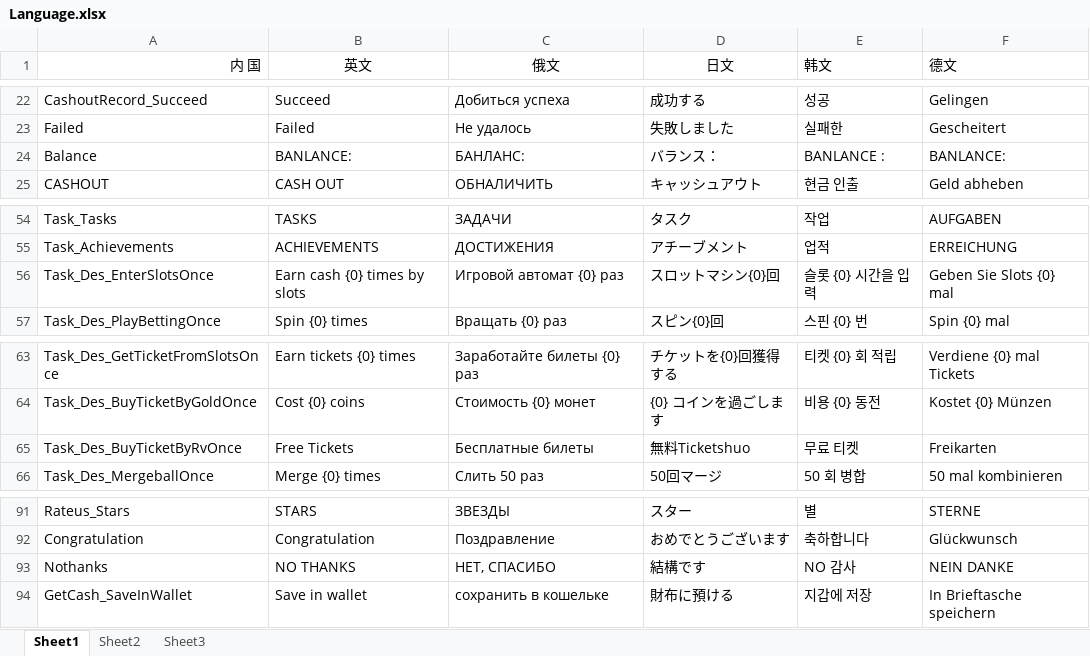
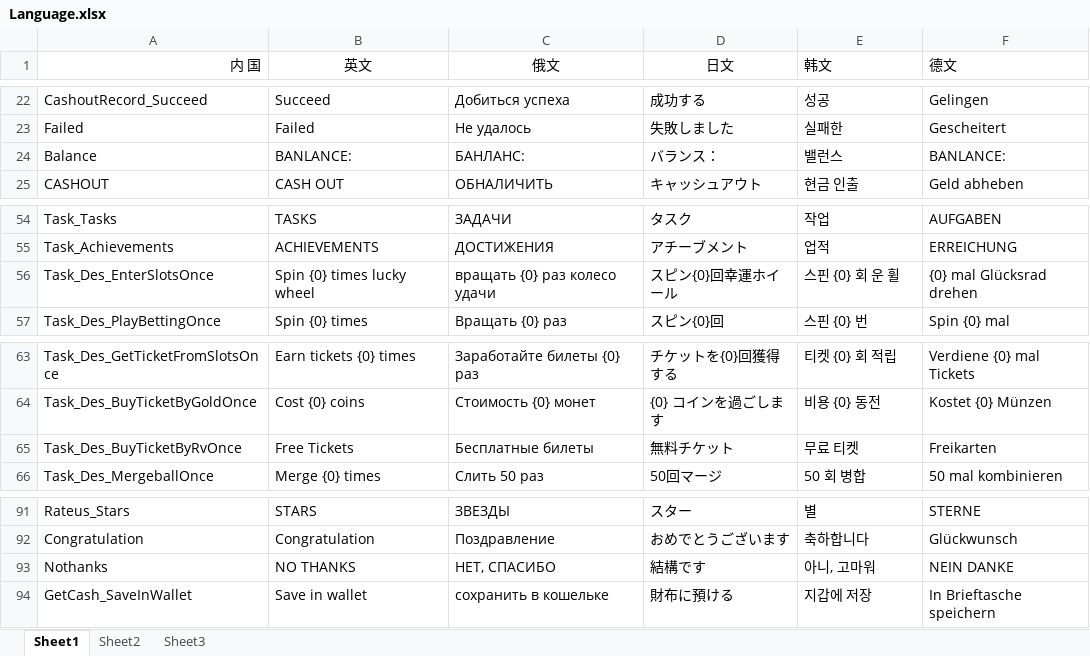
Before and after one commit to Yujilong/HiSpin, an Excel workbook: Assets/Language.xlsx, sheet Sheet1, drawn as a sheet; only a part is shown, gaps mark what is left out; values as stored, in another font and other column widths than the file's, no borders; charts and pictures not drawn; the diff names each change by its address in the sheet, - before the commit and + after, or states it on an @@ line.

```diff
--- a/Assets/Language.xlsx (sheet Sheet1)
+++ b/Assets/Language.xlsx (sheet Sheet1)
-E24 (韩文): BANLANCE :
+E24 (韩文): 밸런스
-B56 (英文): Earn cash {0} times by slots
+B56 (英文): Spin {0} times lucky wheel
-C56 (俄文): Игровой автомат {0} раз
+C56 (俄文): вращать {0} раз колесо удачи
-D56 (日文): スロットマシン{0}回
+D56 (日文): スピン{0}回幸運ホイール
-E56 (韩文): 슬롯 {0} 시간을 입력
+E56 (韩文): 스핀 {0} 회 운 휠
-F56 (德文): Geben Sie Slots {0} mal
+F56 (德文): {0} mal Glücksrad drehen
-D65 (日文): 無料Ticketshuo
+D65 (日文): 無料チケット
-E93 (韩文): NO 감사
+E93 (韩文): 아니, 고마워
```
Also changed, not shown: 36 other files.
